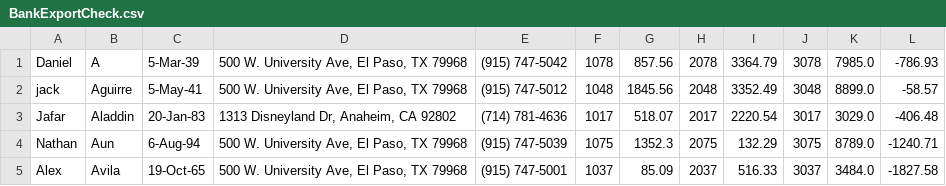
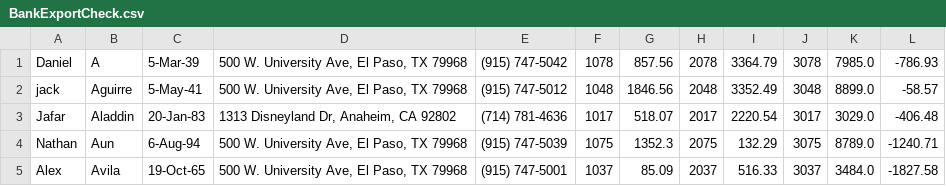
Before and after one commit to NNyaklir/AOOP_Project, a CSV file: BankExportCheck.csv, drawn as a sheet; only a part is shown.

Commit message:
fixed export (?)

```diff
--- a/BankExportCheck.csv
+++ b/BankExportCheck.csv
@@ -1,3 +1,3 @@
 Daniel,A,5-Mar-39,"500 W. University Ave, El Paso, TX 79968",(915) 747-5042,1078,857.56,2078,3364.79,3078,7985.0,-786.93
-jack,Aguirre,5-May-41,"500 W. University Ave, El Paso, TX 79968",(915) 747-5012,1048,1845.56,2048,3352.49,3048,8899.0,-58.57
+jack,Aguirre,5-May-41,"500 W. University Ave, El Paso, TX 79968",(915) 747-5012,1048,1846.56,2048,3352.49,3048,8899.0,-58.57
 Jafar,Aladdin,20-Jan-83,"1313 Disneyland Dr, Anaheim, CA 92802",(714) 781-4636,1017,518.07,2017,2220.54,3017,3029.0,-406.48
```
Also changed, not shown: 5 other files.
